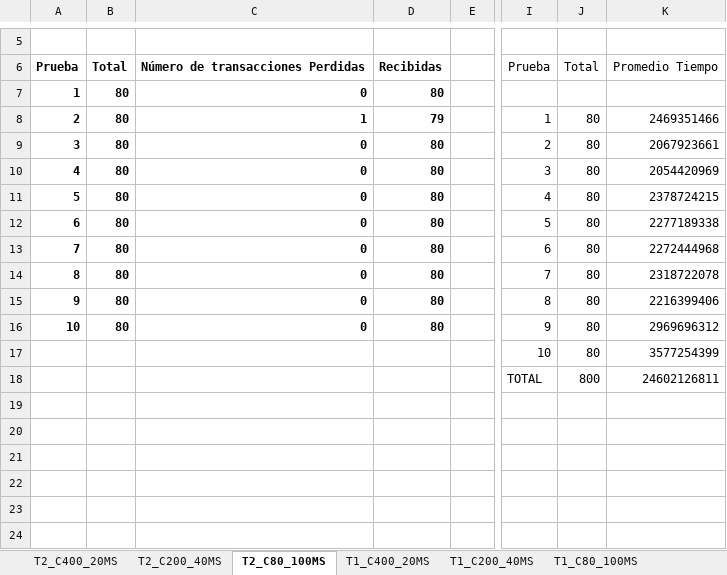
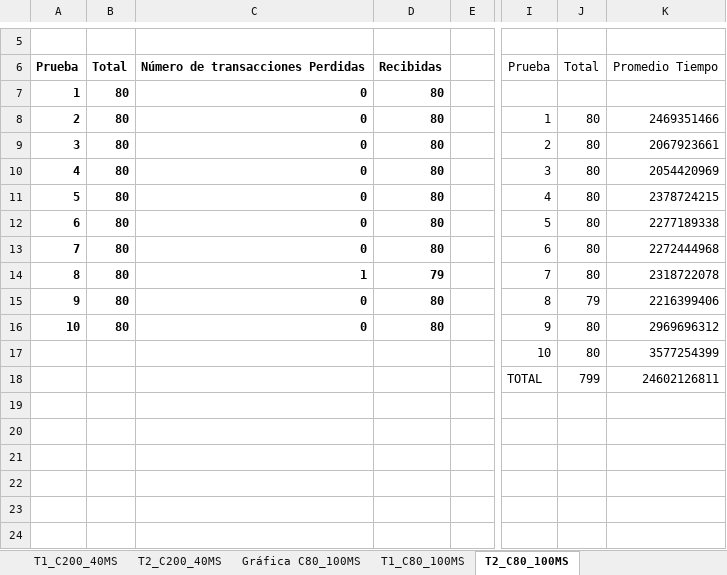
Before and after one commit to DianisCaro99/InfraComp-caso3, an Excel workbook: docs/Escenario con seguridad.xlsx, sheet T2_C80_100MS, drawn as a sheet; only a part is shown, gaps mark what is left out; values as stored, in another font and other column widths than the file's, no borders; table styles not drawn; the diff names each change by its address in the sheet, - before the commit and + after, or states it on an @@ line.

```diff
--- a/docs/Escenario con seguridad.xlsx (sheet T2_C80_100MS)
+++ b/docs/Escenario con seguridad.xlsx (sheet T2_C80_100MS)
+sheet tab: Gráfica C80_100MS
@@ sheet tab order changed: T1_C200_40MS | T2_C200_40MS | Gráfica C80_100MS | T1_C80_100MS | T2_C80_100MS @@
-C8: 1
+C8: 0
-D8: 79
+D8: 80
-C14: 0
+C14: 1
-D14: 80
+D14: 79
-J15: 80
+J15: 79
-J18: 800
+J18: 799
```
Also changed, not shown: sheet T2_C400_20MS, sheet T1_C400_20MS, sheet T2_C200_40MS, sheet T1_C200_40MS, sheet T1_C80_100MS, other sheet tabs, formulas that keep their value, charts or pictures.
